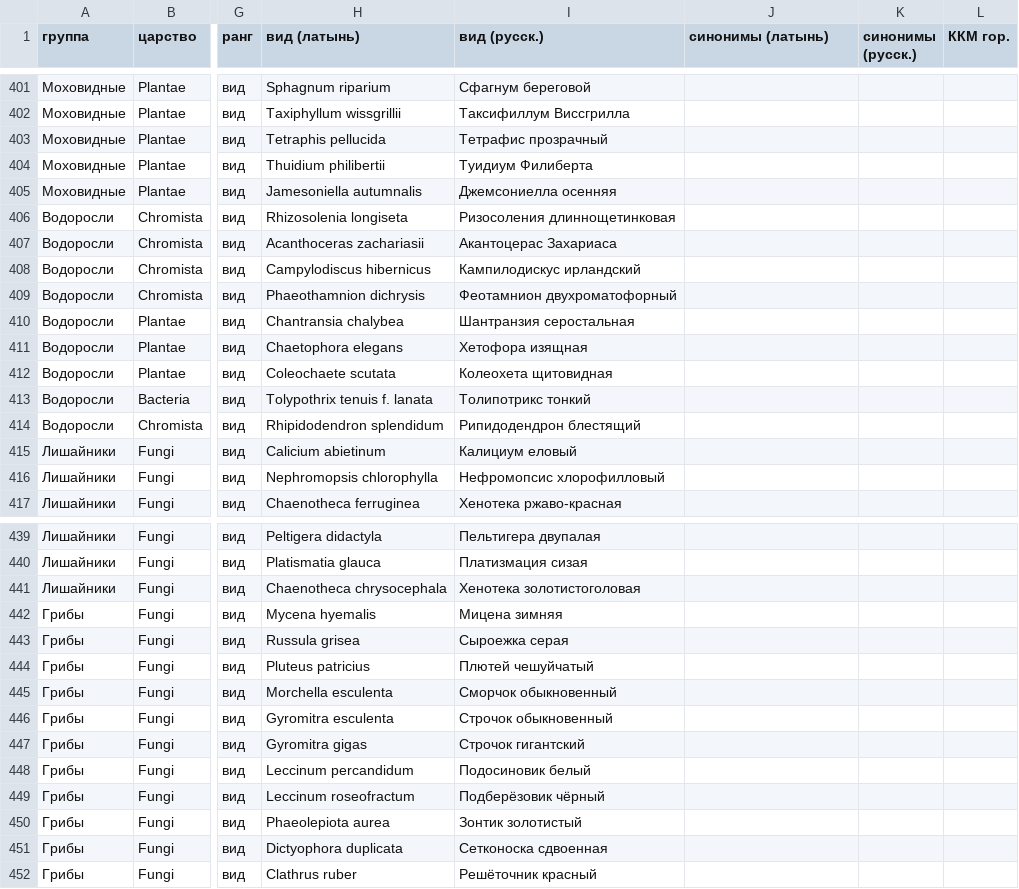
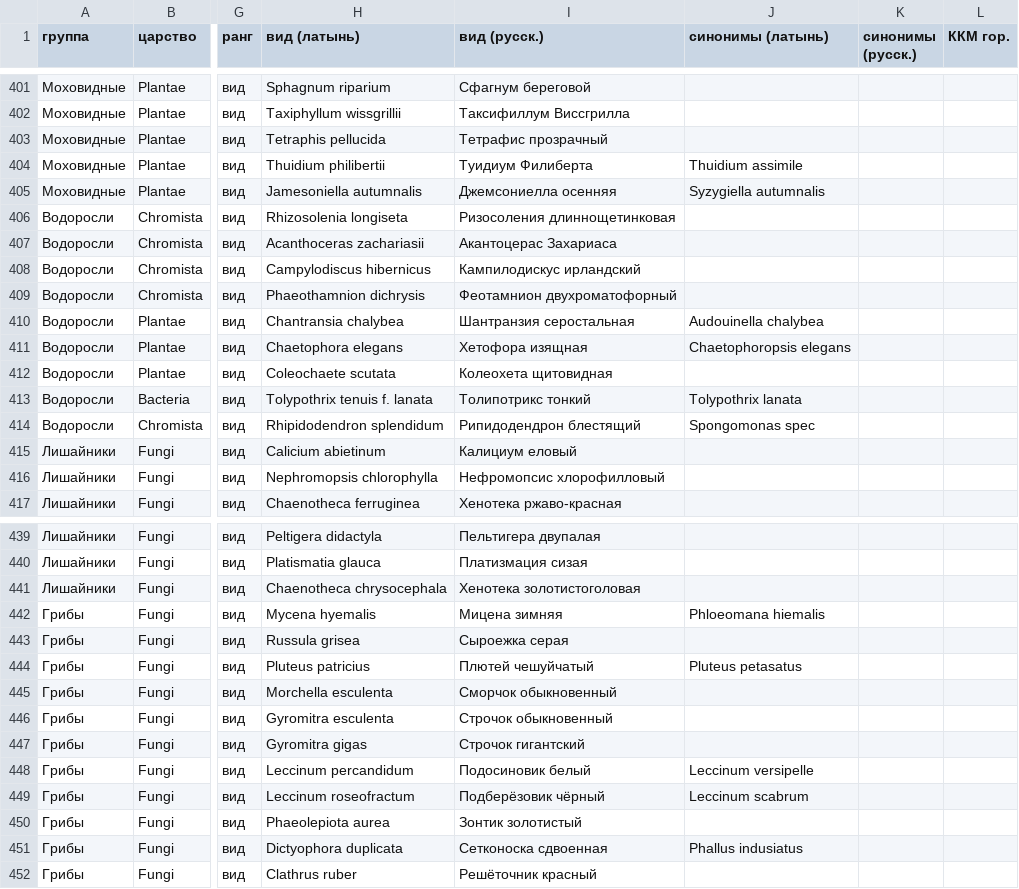
Before and after one commit to ikotlov-ux/vld-h3, a CSV file: resources/ref_protected_plants.csv, drawn as a sheet; only a part is shown, gaps mark what is left out; the diff covers the shown part only; the diff names each change by its address in the sheet, - before the commit and + after, or states it on an @@ line.

```diff
--- a/resources/ref_protected_plants.csv
+++ b/resources/ref_protected_plants.csv
-J404 (синонимы (латынь)): (empty)
+J404 (синонимы (латынь)): Thuidium assimile
-J405 (синонимы (латынь)): (empty)
+J405 (синонимы (латынь)): Syzygiella autumnalis
-J410 (синонимы (латынь)): (empty)
+J410 (синонимы (латынь)): Audouinella chalybea
-J411 (синонимы (латынь)): (empty)
+J411 (синонимы (латынь)): Chaetophoropsis elegans
-J413 (синонимы (латынь)): (empty)
+J413 (синонимы (латынь)): Tolypothrix lanata
-J414 (синонимы (латынь)): (empty)
+J414 (синонимы (латынь)): Spongomonas spec
-J442 (синонимы (латынь)): (empty)
+J442 (синонимы (латынь)): Phloeomana hiemalis
-J444 (синонимы (латынь)): (empty)
+J444 (синонимы (латынь)): Pluteus petasatus
-J448 (синонимы (латынь)): (empty)
+J448 (синонимы (латынь)): Leccinum versipelle
-J449 (синонимы (латынь)): (empty)
+J449 (синонимы (латынь)): Leccinum scabrum
-J451 (синонимы (латынь)): (empty)
+J451 (синонимы (латынь)): Phallus indusiatus
```
Also changed, not shown: 55 edited cells elsewhere in this file, resources/ref_protected_animals.csv, 3 other files.
